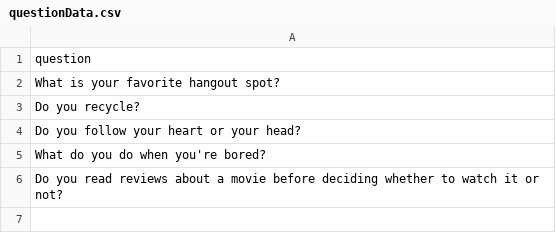
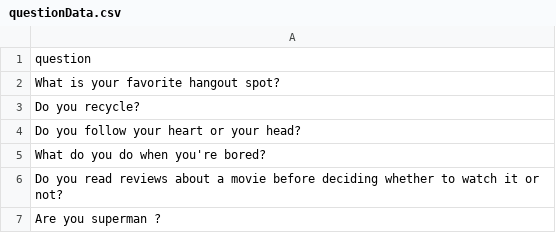
Before and after one commit to VitaliiLynnyk/web-app-practice, a CSV file: module/liquibase/resources/files/questionData.csv, drawn as a sheet.

```diff
--- a/module/liquibase/resources/files/questionData.csv
+++ b/module/liquibase/resources/files/questionData.csv
@@ -6 +6,2 @@ What do you do when you're bored?
 Do you read reviews about a movie before deciding whether to watch it or not?
+Are you superman ?
```
Also changed, not shown: 2 other files.
